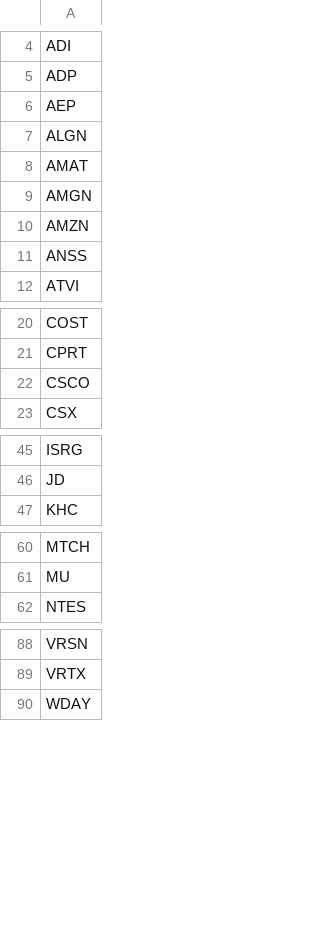
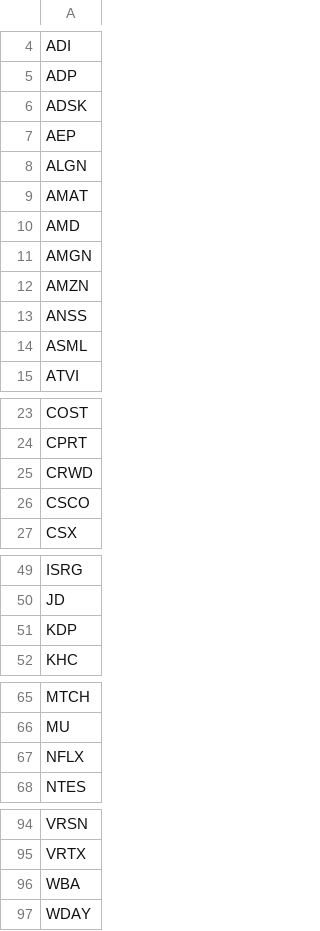
Before and after one commit to axyan/nasdaq-100-companies, a CSV file: data/nasdaq100_symbols.csv, drawn as a sheet; only a part is shown, gaps mark what is left out.

```diff
--- a/data/nasdaq100_symbols.csv
+++ b/data/nasdaq100_symbols.csv
@@ -5,2 +5,3 @@ ADI
 ADP
+ADSK
 AEP
@@ -8,2 +9,3 @@ ALGN
 AMAT
+AMD
 AMGN
@@ -11,2 +13,3 @@ AMZN
 ANSS
+ASML
 ATVI
@@ -21,2 +24,3 @@ COST
 CPRT
+CRWD
 CSCO
@@ -46,2 +50,3 @@ ISRG
 JD
+KDP
 KHC
@@ -61,2 +66,3 @@ MTCH
 MU
+NFLX
 NTES
@@ -89,2 +95,3 @@ VRSN
 VRTX
+WBA
 WDAY
```
Also changed, not shown: data/nasdaq100_constituents.csv.
